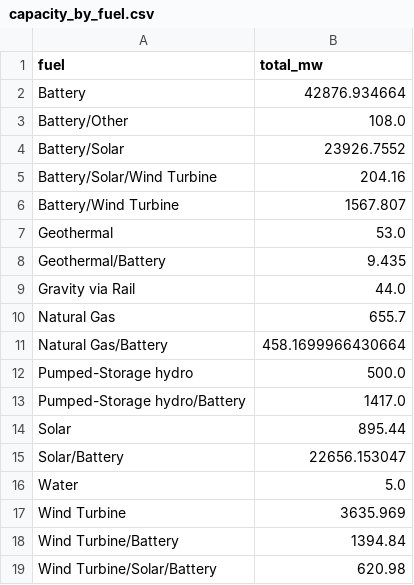
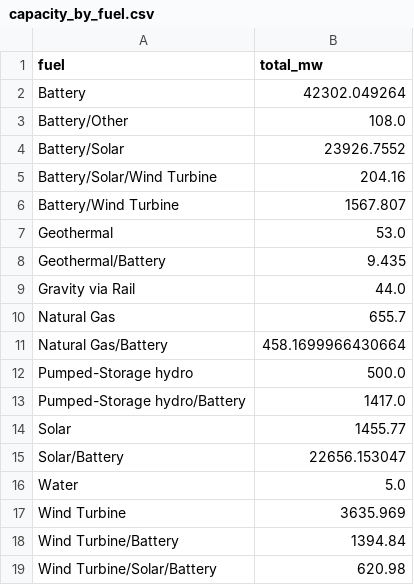
Before and after one commit to gkumarg/caiso-queue, a CSV file: reports/capacity_by_fuel.csv, drawn as a sheet.

```diff
--- a/reports/capacity_by_fuel.csv
+++ b/reports/capacity_by_fuel.csv
@@ -1,3 +1,3 @@
 fuel,total_mw
-Battery,42876.934664
+Battery,42302.049264
 Battery/Other,108.0
@@ -13,3 +13,3 @@ Pumped-Storage hydro,500.0
 Pumped-Storage hydro/Battery,1417.0
-Solar,895.44
+Solar,1455.77
 Solar/Battery,22656.153047
```
Also changed, not shown: reports/project_timeline_delays.csv, reports/timeline_delay_by_fuel.csv, 6 other files.
